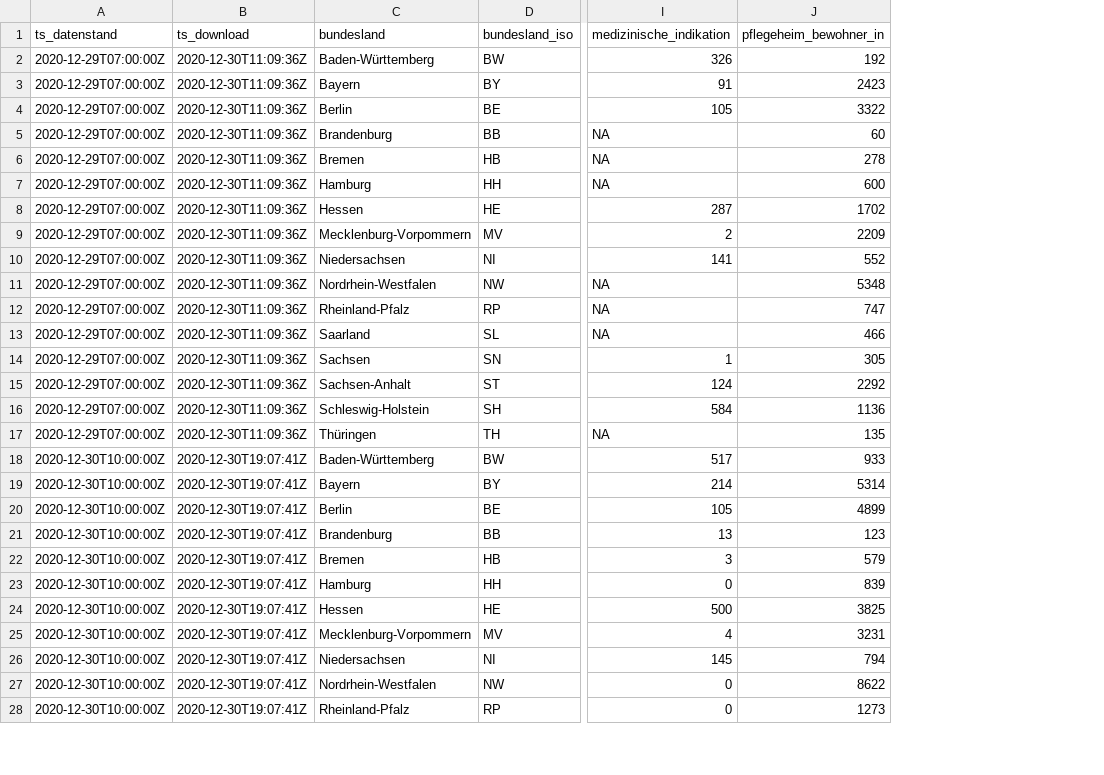
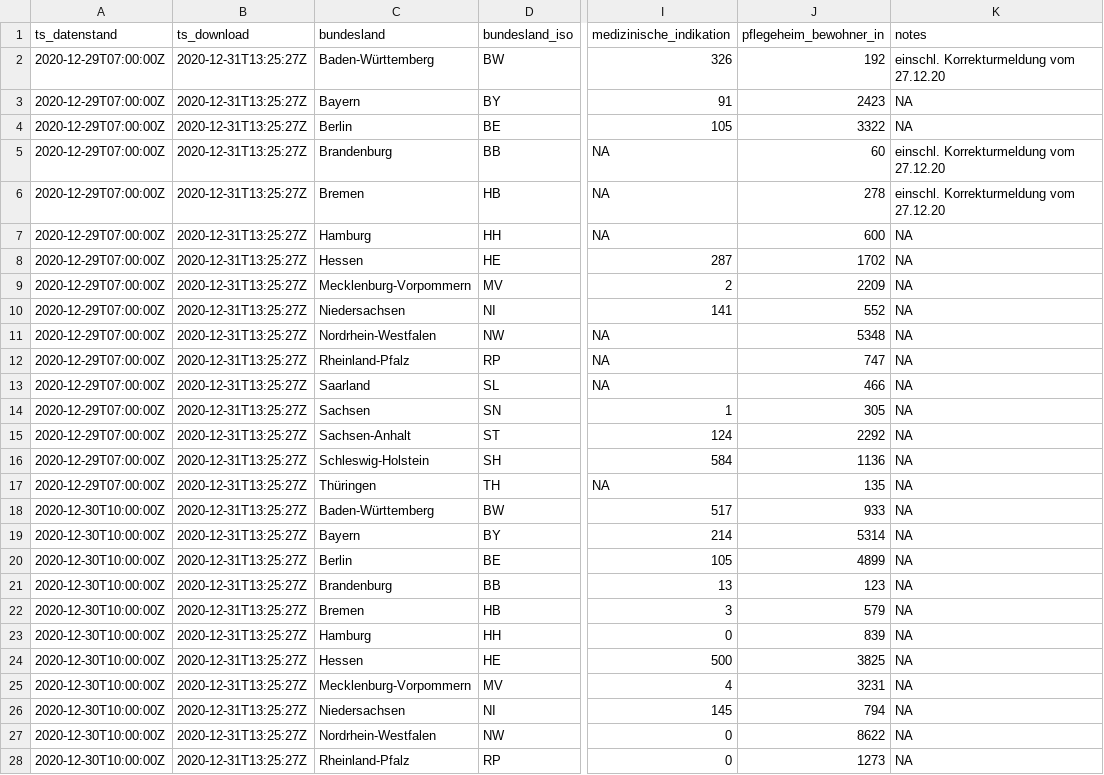
Before and after one commit to pr130/vaccc19de_rki_data, a CSV file: data/cumulative_time_series.csv, drawn as a sheet; only a part is shown, gaps mark what is left out; the diff covers the shown part only; the diff names each change by its address in the sheet, - before the commit and + after, or states it on an @@ line.

Commit message:
add notes to existing data, add maintenance scripts

```diff
--- a/data/cumulative_time_series.csv
+++ b/data/cumulative_time_series.csv
+column K (notes), rows 2-28: einschl. Korrekturmeldung vom 27.12.20 | NA | NA | einschl. Korrekturmeldung vom 27.12.20 | einschl. Korrekturmeldung vom 27.12.20 | NA | NA | NA | NA | NA | NA | NA | NA | NA | NA | NA | NA | NA | NA | NA | NA | NA | NA | NA | NA | NA | NA
-B2:B17 (ts_download): 2020-12-30T11:09:36Z
+B2:B17 (ts_download): 2020-12-31T13:25:27Z
-B18:B28 (ts_download): 2020-12-30T19:07:41Z
+B18:B28 (ts_download): 2020-12-31T13:25:27Z
```
Also changed, not shown: 21 edited cells elsewhere in this file, 6 other files.
